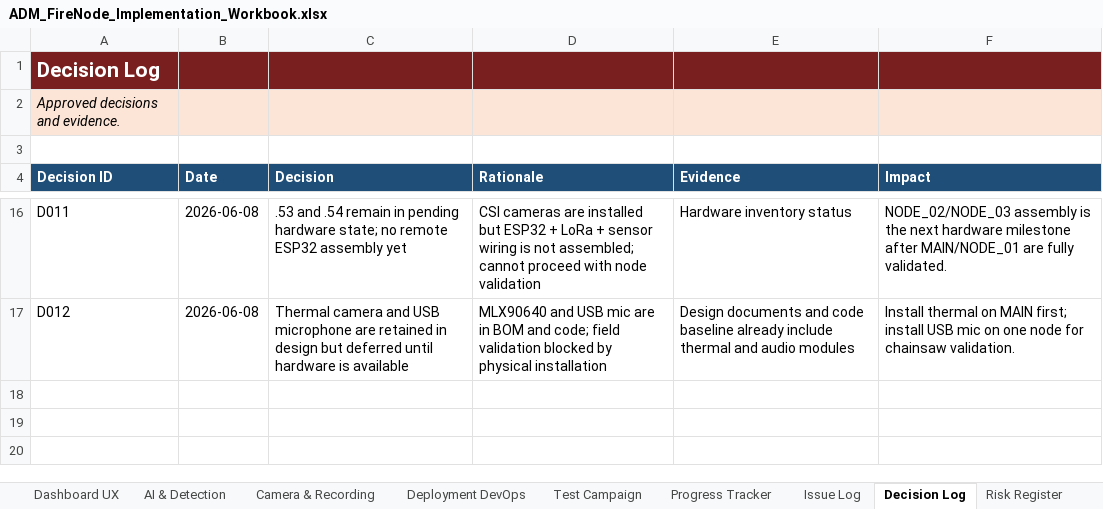
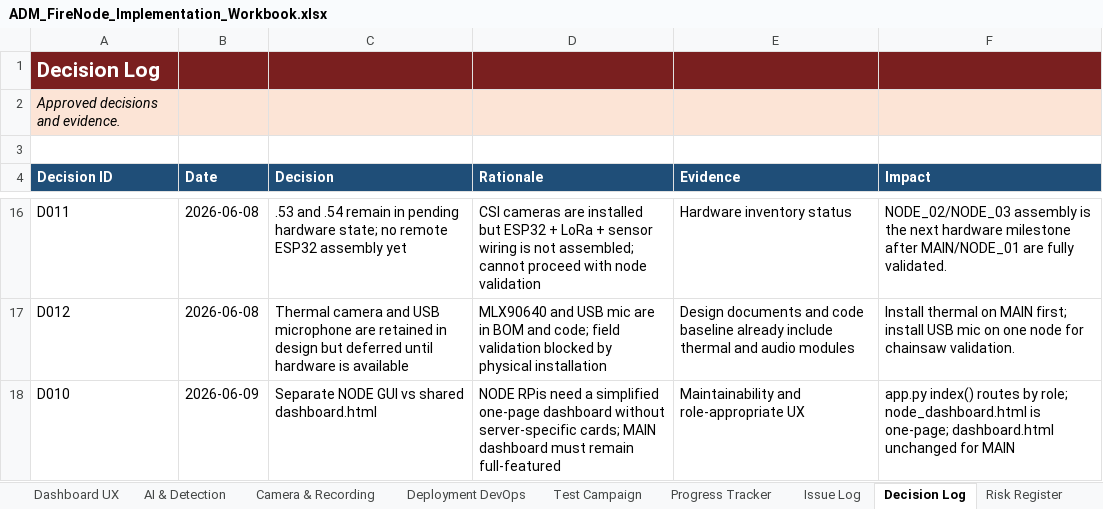
Before and after one commit to pagibetech/adm-firenode-forest-monitoring, an Excel workbook: docs/workbook/ADM_FireNode_Implementation_Workbook.xlsx, sheet Decision Log, drawn as a sheet; only a part is shown, gaps mark what is left out; values as stored, in another font and other column widths than the file's, no borders; the diff names each change by its address in the sheet, - before the commit and + after, or states it on an @@ line.

```diff
--- a/docs/workbook/ADM_FireNode_Implementation_Workbook.xlsx (sheet Decision Log)
+++ b/docs/workbook/ADM_FireNode_Implementation_Workbook.xlsx (sheet Decision Log)
+row 18: D010 | 2026-06-09 | Separate NODE GUI vs shared dashboard.html | NODE RPis need a simplified one-page dashboard without server-specific cards; MAIN dashboard must remain full-featured | Maintainability and role-appropriate UX | app.py index() routes by role; node_dashboard.html is one-page; dashboard.html unchanged for MAIN
```
Also changed, not shown: sheet Progress Tracker, sheet Build Validation Matrix, sheet Dashboard, 7 other files.
